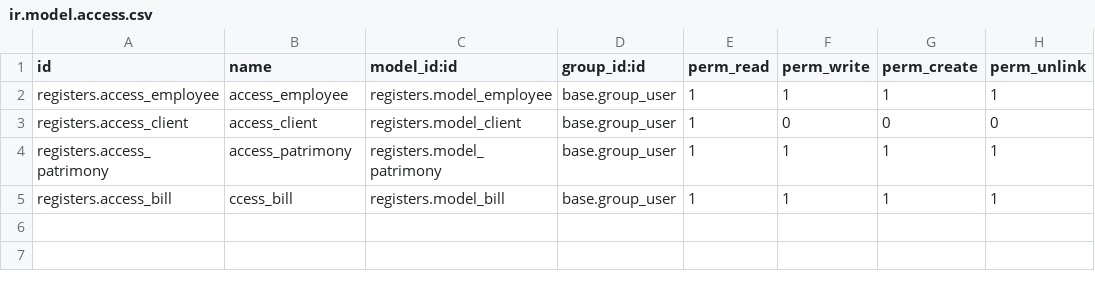
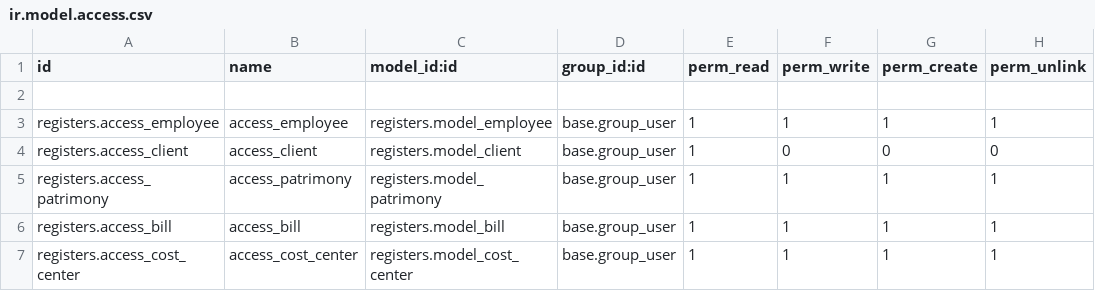
Before and after one commit to ALFA-E-OMEGA/super-duper-winner, a CSV file: registers/security/ir.model.access.csv, drawn as a sheet.

Commit message:
add 'cost_center' module | update 'security.csv' | add 'pdf_view' to bill

```diff
--- a/registers/security/ir.model.access.csv
+++ b/registers/security/ir.model.access.csv
@@ -1,2 +1,3 @@
 id,name,model_id:id,group_id:id,perm_read,perm_write,perm_create,perm_unlink
+
 registers.access_employee,access_employee,registers.model_employee,base.group_user,1,1,1,1
@@ -4,2 +5,3 @@ registers.access_client,access_client,registers.model_client,base.group_user,1,0
 registers.access_patrimony,access_patrimony,registers.model_patrimony,base.group_user,1,1,1,1
-registers.access_bill,ccess_bill,registers.model_bill,base.group_user,1,1,1,1
+registers.access_bill,access_bill,registers.model_bill,base.group_user,1,1,1,1
+registers.access_cost_center,access_cost_center,registers.model_cost_center,base.group_user,1,1,1,1
```
Also changed, not shown: 3 other files.
